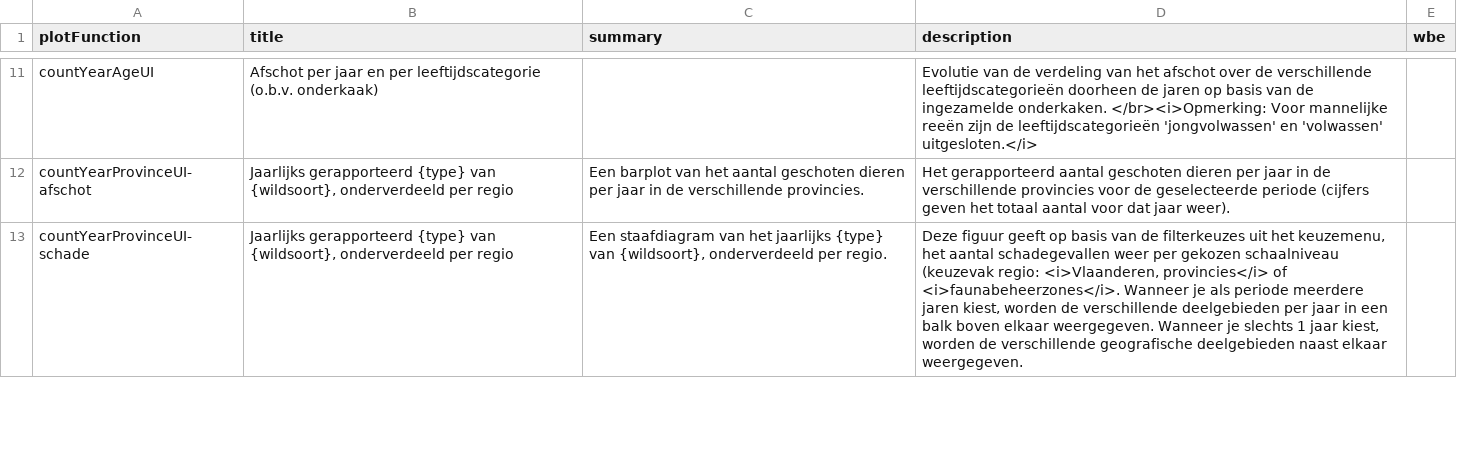
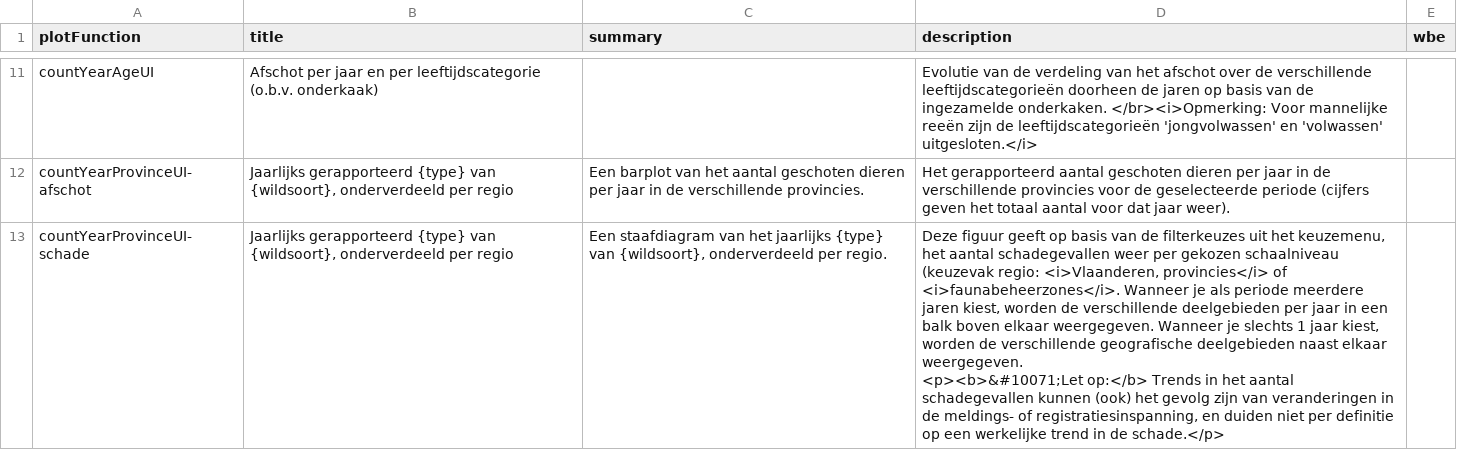
Before and after one commit to inbo/reporting-rshiny-grofwildjacht, a CSV file: reporting-grofwild/inst/extdata/uiText.csv, drawn as a sheet; only a part is shown, gaps mark what is left out; ↵ is a line break in a cell; the diff covers the shown part only; the diff names each change by its address in the sheet, - before the commit and + after, or states it on an @@ line.

Commit message:
add disclaimer
#614

```diff
--- a/reporting-grofwild/inst/extdata/uiText.csv
+++ b/reporting-grofwild/inst/extdata/uiText.csv
-D13 (description): …elkaar weergegeven.
+D13 (description): …elkaar weergegeven. ↵ <p><b>&#10071;Let op:</b> Trends in het aantal schadegevallen kunnen (ook) het gevolg zijn van veranderingen in de meldings- of registratiesinspanning, en duiden niet per definitie op een werkelijke trend in de schade.</p>
```
Also changed, not shown: 1 edited cell elsewhere in this file.
